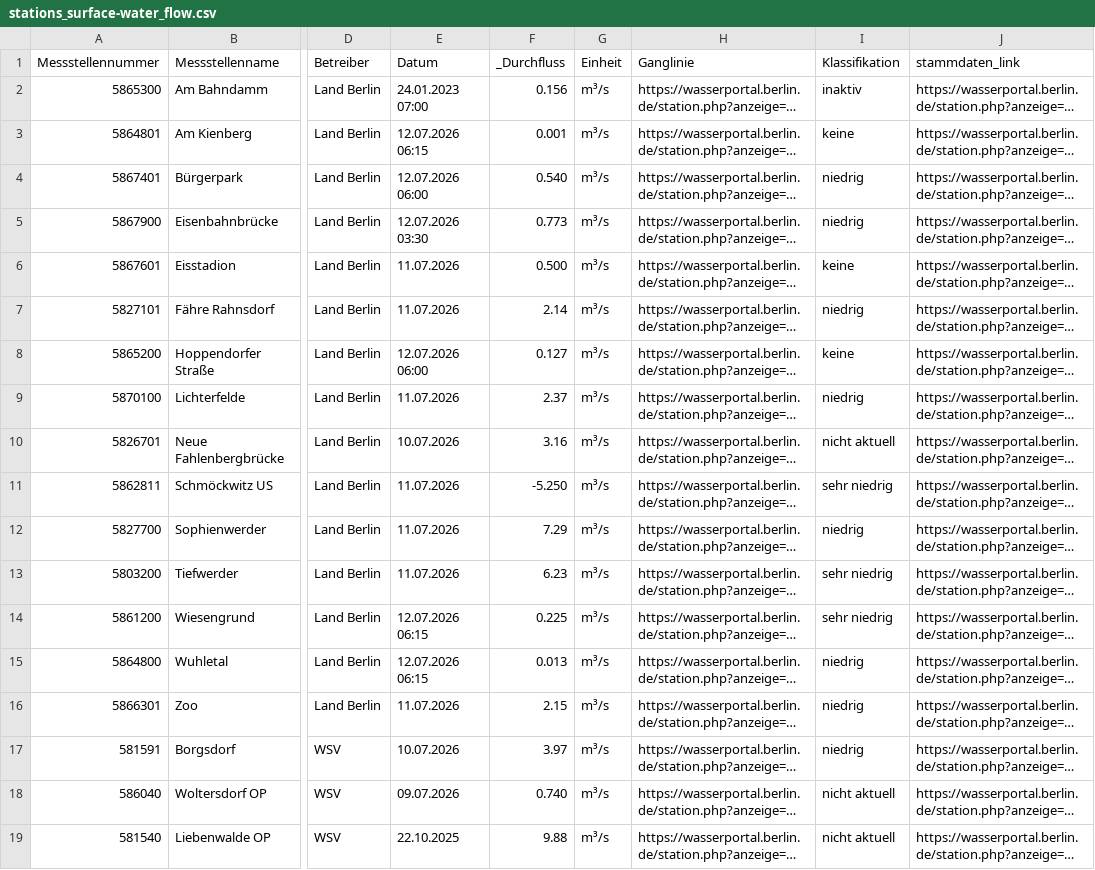
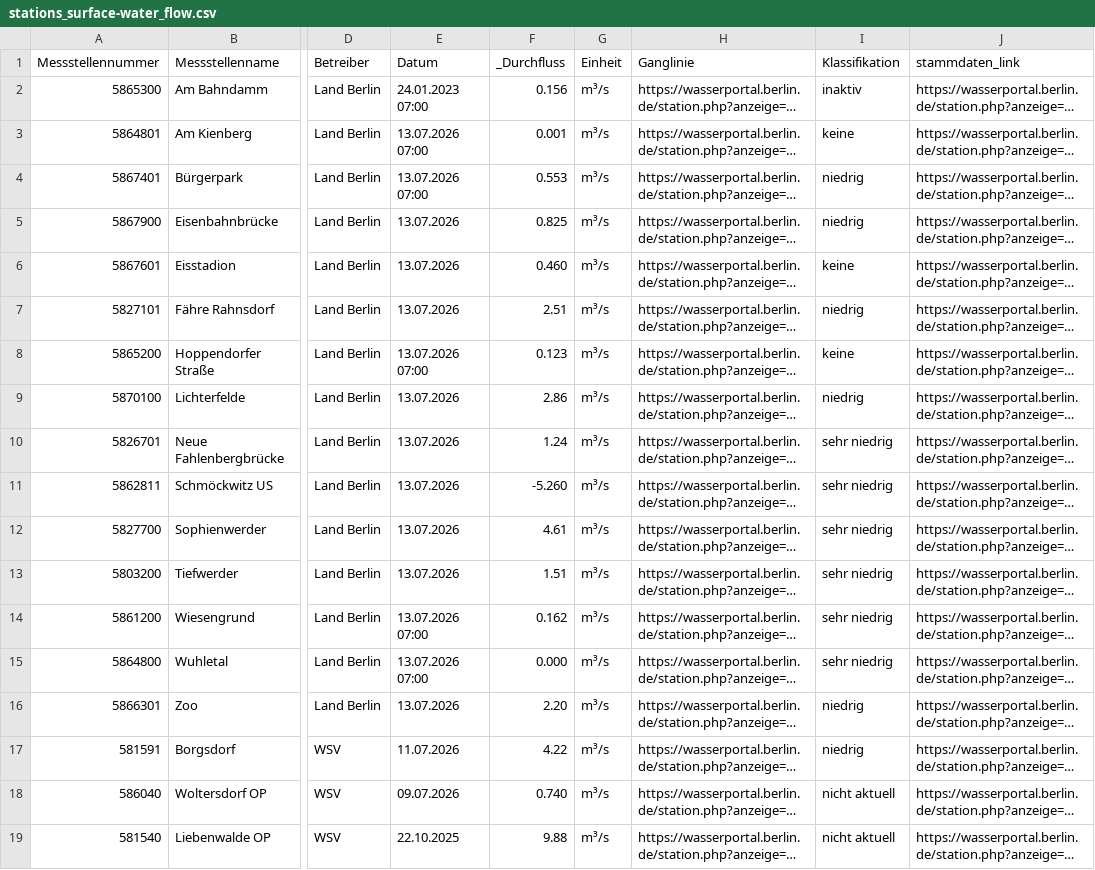
Before and after one commit to KWB-R/wasserportal, a CSV file: stations_surface-water_flow.csv, drawn as a sheet; only a part is shown, gaps mark what is left out; long unchanged cells end in …; the diff covers the shown part only; the diff names each change by its address in the sheet, - before the commit and + after, or states it on an @@ line.

```diff
--- a/stations_surface-water_flow.csv
+++ b/stations_surface-water_flow.csv
-E3 (Datum): 12.07.2026 06:15
+E3 (Datum): 13.07.2026 07:00
-E4 (Datum): 12.07.2026 06:00
+E4 (Datum): 13.07.2026 07:00
-F4 (_Durchfluss): 0.540
+F4 (_Durchfluss): 0.553
-E5 (Datum): 12.07.2026 03:30
+E5 (Datum): 13.07.2026
-F5 (_Durchfluss): 0.773
+F5 (_Durchfluss): 0.825
-E6:E7 (Datum): 11.07.2026
+E6:E7 (Datum): 13.07.2026
-F6 (_Durchfluss): 0.500
+F6 (_Durchfluss): 0.460
-F7 (_Durchfluss): 2.14
+F7 (_Durchfluss): 2.51
-E8 (Datum): 12.07.2026 06:00
+E8 (Datum): 13.07.2026 07:00
-F8 (_Durchfluss): 0.127
+F8 (_Durchfluss): 0.123
-E9 (Datum): 11.07.2026
+E9 (Datum): 13.07.2026
-F9 (_Durchfluss): 2.37
+F9 (_Durchfluss): 2.86
-E10 (Datum): 10.07.2026
+E10 (Datum): 13.07.2026
-F10 (_Durchfluss): 3.16
+F10 (_Durchfluss): 1.24
-I10 (Klassifikation): nicht aktuell
+I10 (Klassifikation): sehr niedrig
-E11:E13 (Datum): 11.07.2026
+E11:E13 (Datum): 13.07.2026
-F11 (_Durchfluss): -5.250
+F11 (_Durchfluss): -5.260
-F12 (_Durchfluss): 7.29
+F12 (_Durchfluss): 4.61
-I12 (Klassifikation): niedrig
+I12 (Klassifikation): sehr niedrig
-F13 (_Durchfluss): 6.23
+F13 (_Durchfluss): 1.51
-E14:E15 (Datum): 12.07.2026 06:15
+E14:E15 (Datum): 13.07.2026 07:00
-F14 (_Durchfluss): 0.225
+F14 (_Durchfluss): 0.162
-F15 (_Durchfluss): 0.013
+F15 (_Durchfluss): 0.000
-I15 (Klassifikation): niedrig
+I15 (Klassifikation): sehr niedrig
-E16 (Datum): 11.07.2026
+E16 (Datum): 13.07.2026
-F16 (_Durchfluss): 2.15
+F16 (_Durchfluss): 2.20
-E17 (Datum): 10.07.2026
+E17 (Datum): 11.07.2026
-F17 (_Durchfluss): 3.97
+F17 (_Durchfluss): 4.22
```
Also changed, not shown: 16 edited cells elsewhere in this file, stations_groundwater_level.csv, stations_surface-water_oxygen-concentration.csv, 27 other files.
